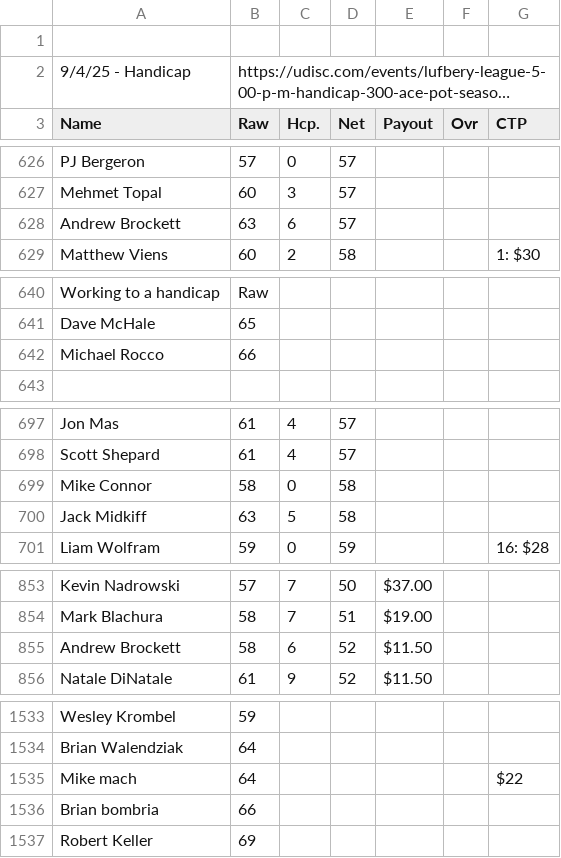
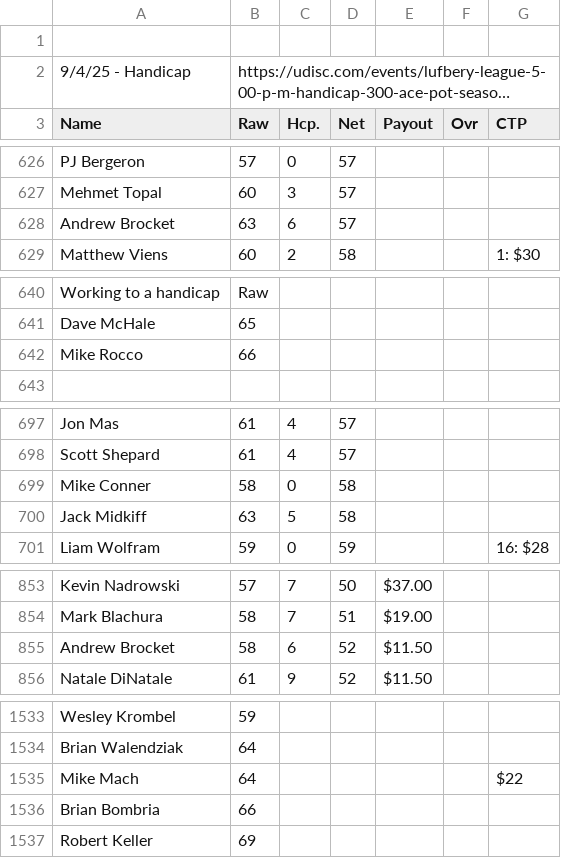
Before and after one commit to tylerjhanson/lufbery-disc-golf, a CSV file: src/data/wkres.csv, drawn as a sheet; only a part is shown, gaps mark what is left out; long unchanged cells end in …; the diff covers the shown part only.

Commit message:
Add files via upload

```diff
--- a/src/data/wkres.csv
+++ b/src/data/wkres.csv
@@ -627,3 +627,3 @@ PJ Bergeron,57,0,57,,,
 Mehmet Topal,60,3,57,,,
-Andrew Brockett,63,6,57,,,
+Andrew Brocket,63,6,57,,,
 Matthew Viens,60,2,58,,,1: $30
@@ -641,3 +641,3 @@ Working to a handicap,Raw,,,,,
 Dave McHale,65,,,,,
-Michael Rocco,66,,,,,
+Mike Rocco,66,,,,,
 ,,,,,,
@@ -698,3 +698,3 @@ Jon Mas,61,4,57,,,
 Scott Shepard,61,4,57,,,
-Mike Connor,58,0,58,,,
+Mike Conner,58,0,58,,,
 Jack Midkiff,63,5,58,,,
@@ -854,3 +854,3 @@ Kevin Nadrowski,57,7,50,$37.00,,
 Mark Blachura,58,7,51,$19.00,,
-Andrew Brockett,58,6,52,$11.50,,
+Andrew Brocket,58,6,52,$11.50,,
 Natale DiNatale,61,9,52,$11.50,,
@@ -1534,4 +1534,4 @@ Wesley Krombel,59,,,,,
 Brian Walendziak,64,,,,,
-Mike mach,64,,,,,$22
-Brian bombria,66,,,,,
+Mike Mach,64,,,,,$22
+Brian Bombria,66,,,,,
 Robert Keller,69,,,,,
```
Also changed, not shown: 21 edited cells elsewhere in this file.
